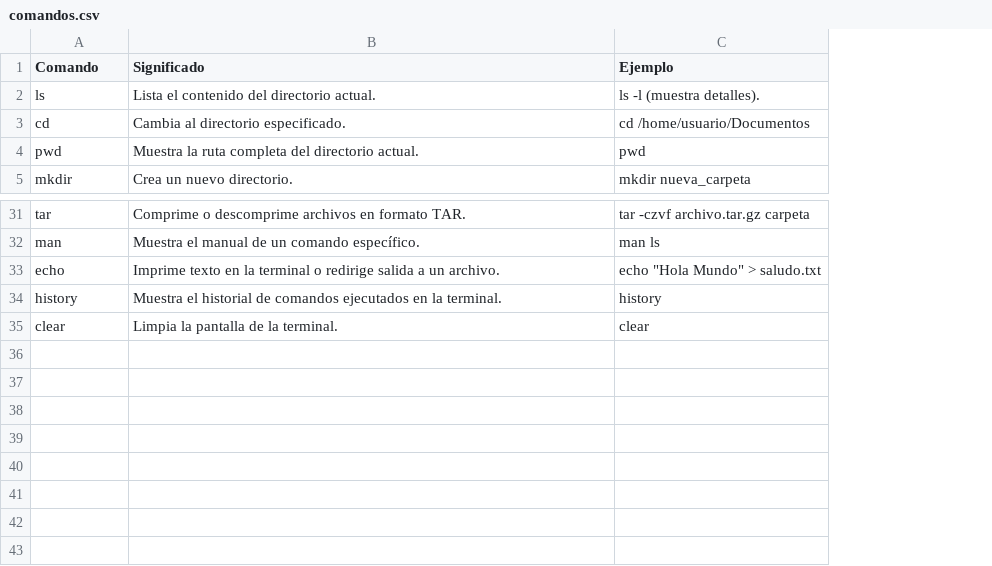
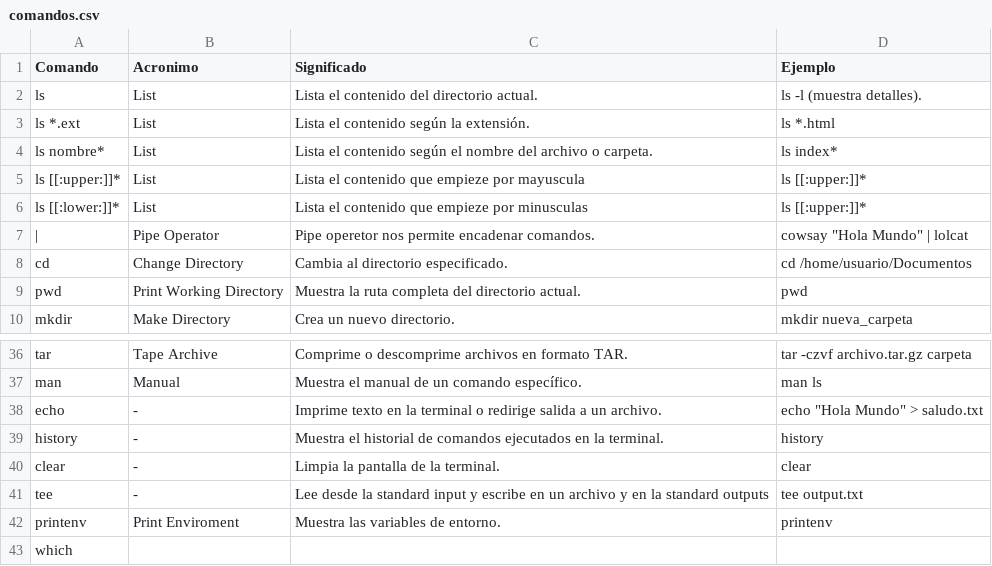
Before and after one commit to josesalopasog/Courses, a CSV file: Curso_Terminal/comandos.csv, drawn as a sheet; only a part is shown, gaps mark what is left out; the diff names each change by its address in the sheet, - before the commit and + after, or states it on an @@ line.

Commit message:
Update terminal commands file

```diff
--- a/Curso_Terminal/comandos.csv
+++ b/Curso_Terminal/comandos.csv
+column B (Acronimo), row 2: List; rows 8-10: Change Directory | Print Working Directory | Make Directory; rows 36-40: Tape Archive | Manual | - | - | -
+row 3: ls *.ext | List | Lista el contenido según la extensión. | ls *.html
+row 4: ls nombre* | List | Lista el contenido según el nombre del archivo o carpeta. | ls index*
+row 5: ls [[:upper:]]* | List | Lista el contenido que empieze por mayuscula | ls [[:upper:]]*
+row 6: ls [[:lower:]]* | List | Lista el contenido que empieze por minusculas | ls [[:upper:]]*
+row 7: | | Pipe Operator | Pipe operetor nos permite encadenar comandos. | cowsay "Hola Mundo" | lolcat
+row 41: tee | - | Lee desde la standard input y escribe en un archivo y en la standard outputs | tee output.txt
+row 42: printenv | Print Enviroment | Muestra las variables de entorno. | printenv
+row 43: which
```
